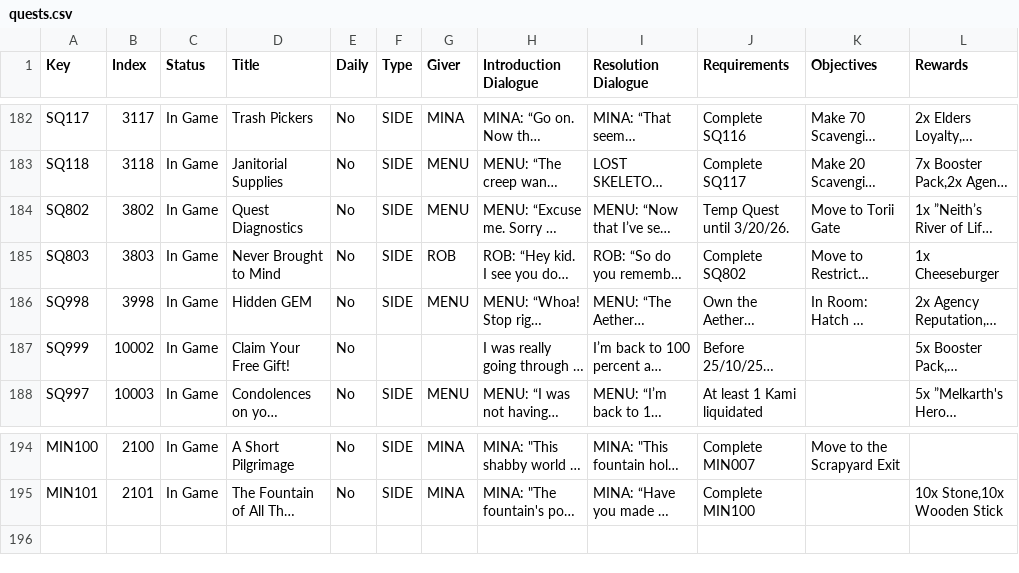
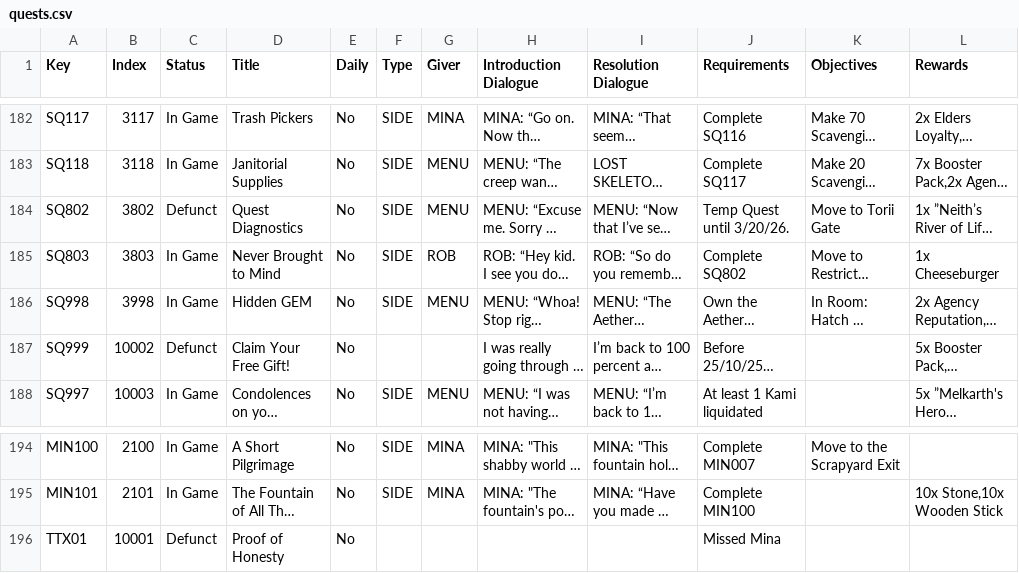
Before and after one commit to tokedo/kamigotchi-gdd, a CSV file: catalogs/quests/quests.csv, drawn as a sheet; only a part is shown, gaps mark what is left out; long unchanged cells end in …; the diff names each change by its address in the sheet, - before the commit and + after, or states it on an @@ line.

Commit message:
docs(quests): Defunct status marker; SQ802 + SQ999 retired, TTX01 stub added
quests.csv re-copied verbatim (195 rows). SQ802 and SQ999 flip In Game ->
Defunct — both were gated on BLOCKTIME MAX windows that have closed — and a
new requirement-only stub TTX01 (10001, "Proof of Honesty") arrives already
Defunct. Records what Defunct means to the deployment pipeline: no bulk run
creates, revises or deletes such a row. SQ803 still requires SQ802. Counts
194 -> 195 (187 In Game / 3 Defunct / 5 Test).

UNCERTAIN: whether the two retired quests were actually deleted on chain.

```diff
--- a/catalogs/quests/quests.csv
+++ b/catalogs/quests/quests.csv
-C184 (Status): In Game
+C184 (Status): Defunct
-C187 (Status): In Game
+C187 (Status): Defunct
+row 196: TTX01 | 10001 | Defunct | Proof of Honesty | No |  |  |  |  | Missed Mina
```
Also changed, not shown: 4 other files.
